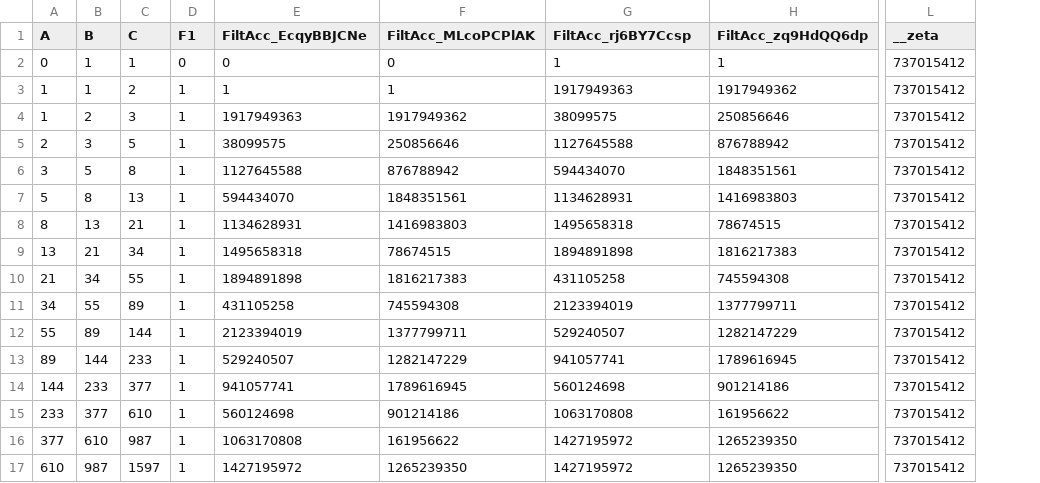
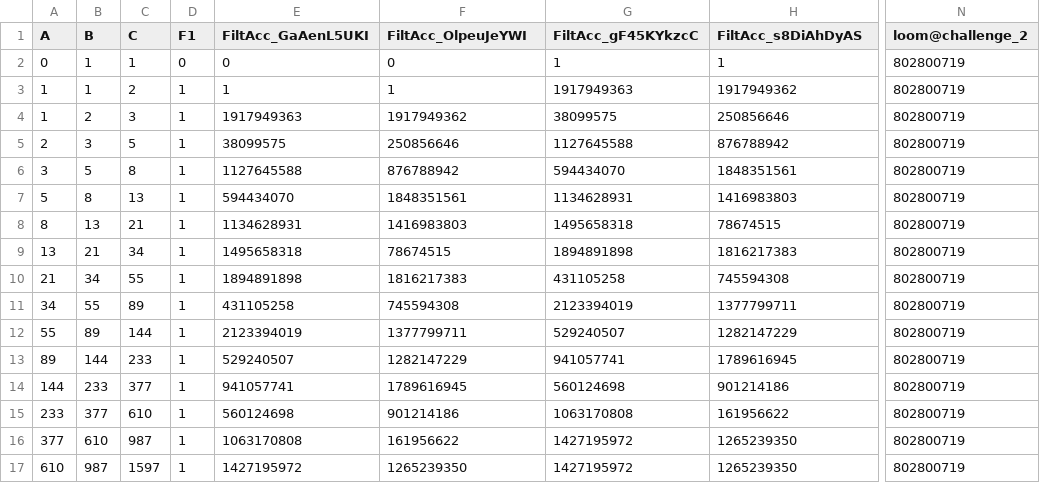
Before and after one commit to Consensys/loom, a CSV file: examples/fibonacci/fibonacci.csv, drawn as a sheet; only a part is shown, gaps mark what is left out; removed rows and columns are numbered as before the commit, all else as after; the diff names each change by its address in the sheet, - before the commit and + after, or states it on an @@ line.

```diff
--- a/examples/fibonacci/fibonacci.csv
+++ b/examples/fibonacci/fibonacci.csv
-column L (__zeta), rows 2-17: all 737015412
+column N (loom@challenge_2), rows 2-17: all 802800719
-E1: FiltAcc_EcqyBBJCNe
+E1: FiltAcc_GaAenL5UKI
-F1: FiltAcc_MLcoPCPlAK
+F1: FiltAcc_OlpeuJeYWI
-G1: FiltAcc_rj6BY7Ccsp
+G1: FiltAcc_gF45KYkzcC
-H1: FiltAcc_zq9HdQQ6dp
+H1: FiltAcc_s8DiAhDyAS
```
Also changed, not shown: 11 other files.
